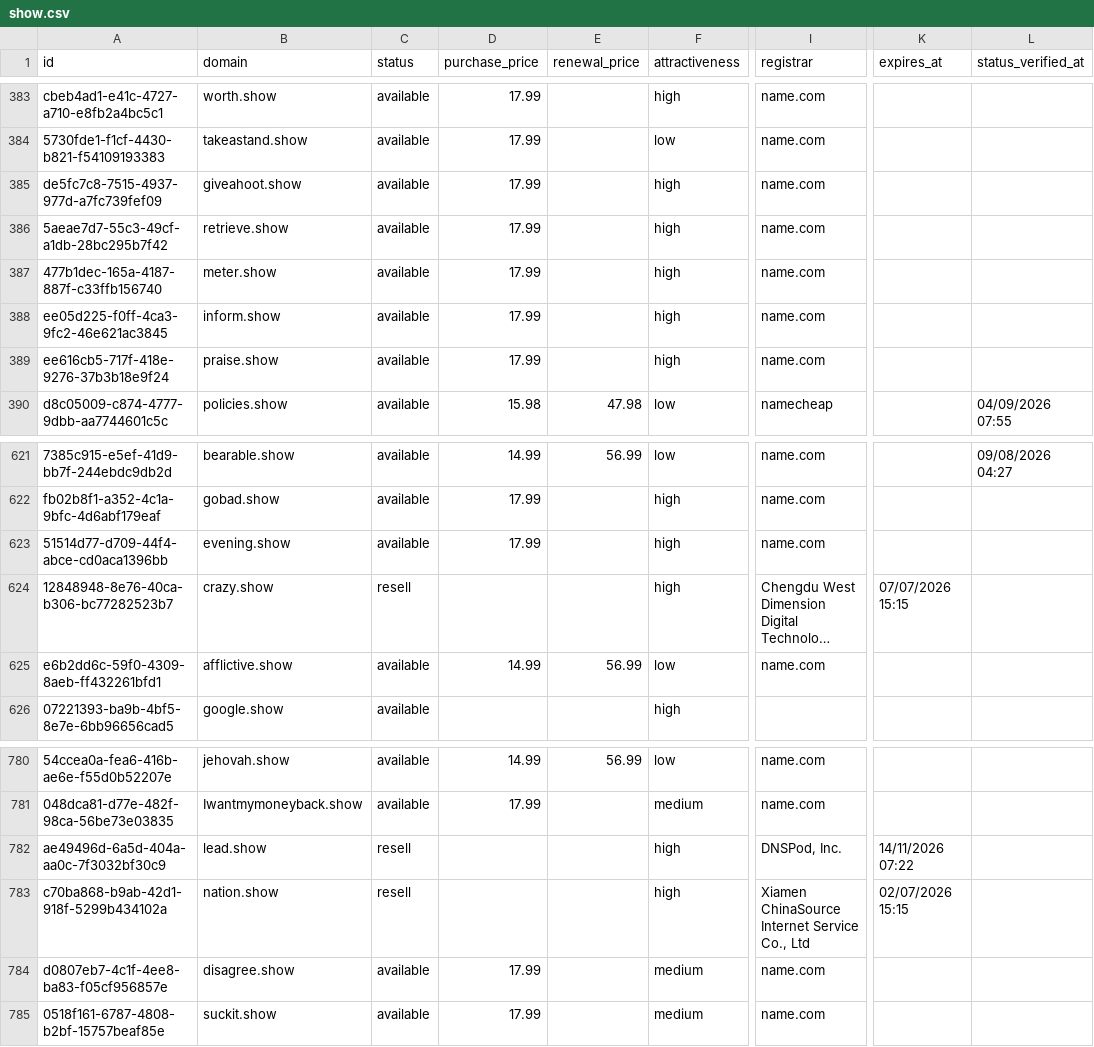
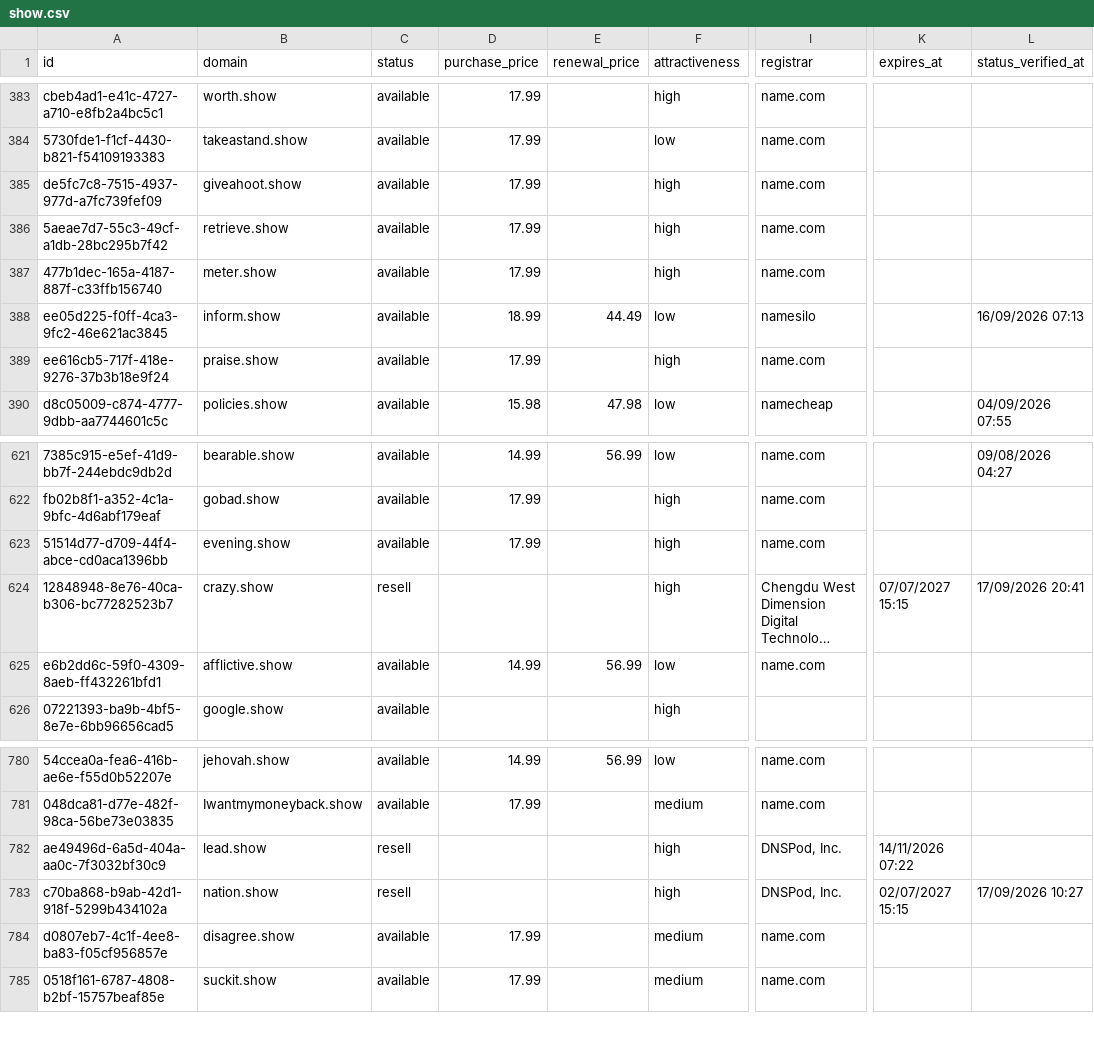
Before and after one commit to UniqueDomains/show-oneword-domains, a CSV file: show.csv, drawn as a sheet; only a part is shown, gaps mark what is left out; long unchanged cells end in …; the diff names each change by its address in the sheet, - before the commit and + after, or states it on an @@ line.

Commit message:
Domains update

```diff
--- a/show.csv
+++ b/show.csv
-D388 (purchase_price): 17.99
+D388 (purchase_price): 18.99
-E388 (renewal_price): (empty)
+E388 (renewal_price): 44.49
-F388 (attractiveness): high
+F388 (attractiveness): low
-I388 (registrar): name.com
+I388 (registrar): namesilo
-L388 (status_verified_at): (empty)
+L388 (status_verified_at): 16/09/2026 07:13
-K624 (expires_at): 07/07/2026 15:15
+K624 (expires_at): 07/07/2027 15:15
-L624 (status_verified_at): (empty)
+L624 (status_verified_at): 17/09/2026 20:41
-I783 (registrar): Xiamen ChinaSource Internet Service Co., Ltd
+I783 (registrar): DNSPod, Inc.
-K783 (expires_at): 02/07/2026 15:15
+K783 (expires_at): 02/07/2027 15:15
-L783 (status_verified_at): (empty)
+L783 (status_verified_at): 17/09/2026 10:27
```
Also changed, not shown: 4 other files.
